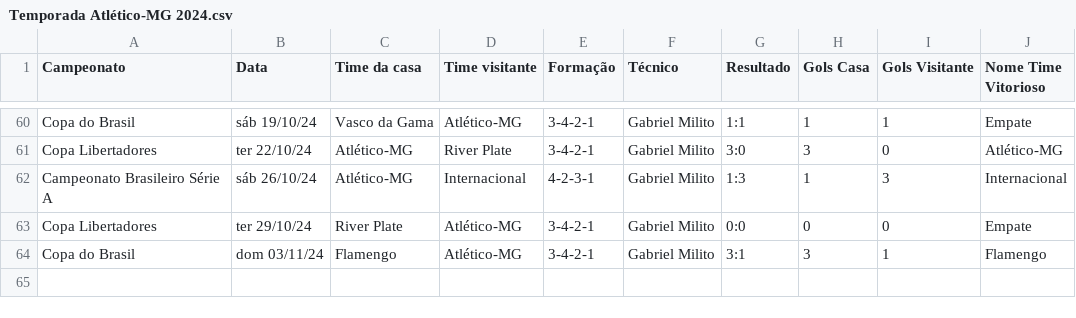
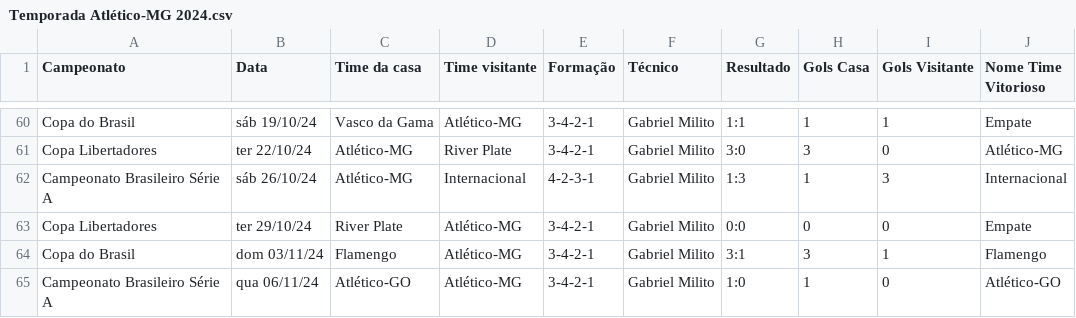
Before and after one commit to vinicius-mouzinho/Aproveitamento-Times-BR, a CSV file: data/Temporada Atlético-MG 2024.csv, drawn as a sheet; only a part is shown, gaps mark what is left out.

```diff
--- a/data/Temporada Atlético-MG 2024.csv
+++ b/data/Temporada Atlético-MG 2024.csv
@@ -64 +64,2 @@ Copa Libertadores,ter 29/10/24,River Plate,Atlético-MG,3-4-2-1,Gabriel Milito,0
 Copa do Brasil,dom 03/11/24,Flamengo,Atlético-MG,3-4-2-1,Gabriel Milito,3:1,3,1,Flamengo
+Campeonato Brasileiro Série A,qua 06/11/24,Atlético-GO,Atlético-MG,3-4-2-1,Gabriel Milito,1:0,1,0,Atlético-GO
```
Also changed, not shown: data/Temporada Athletico-PR 2024.csv, data/Temporada Atlético-GO 2024.csv, 17 other files.
